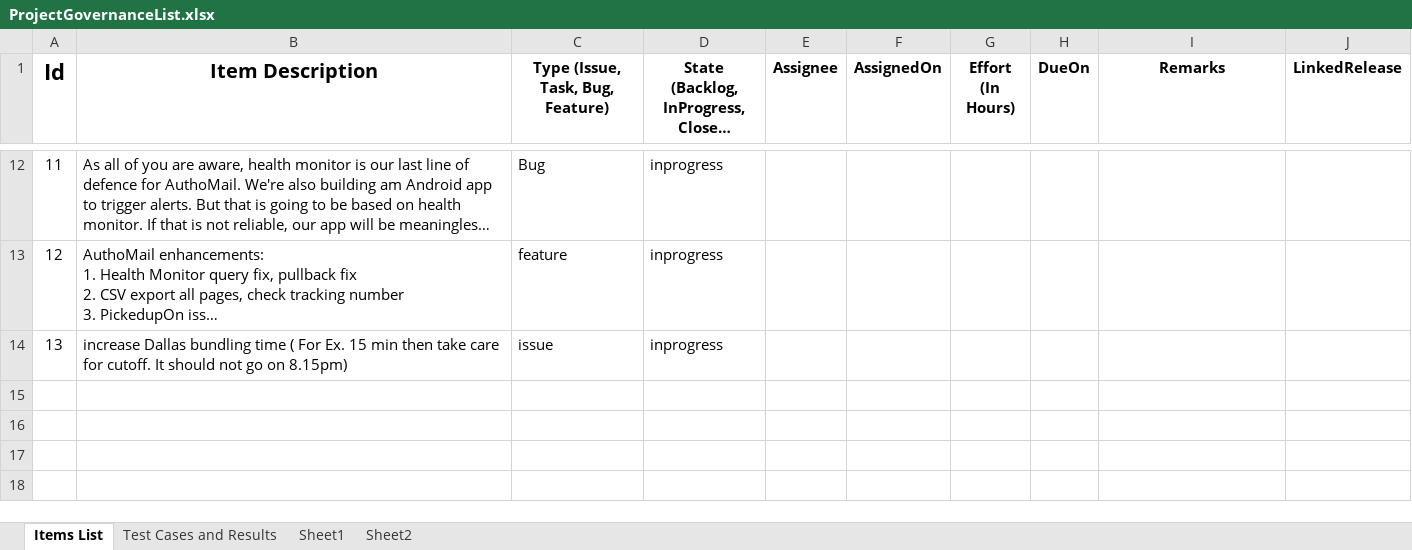
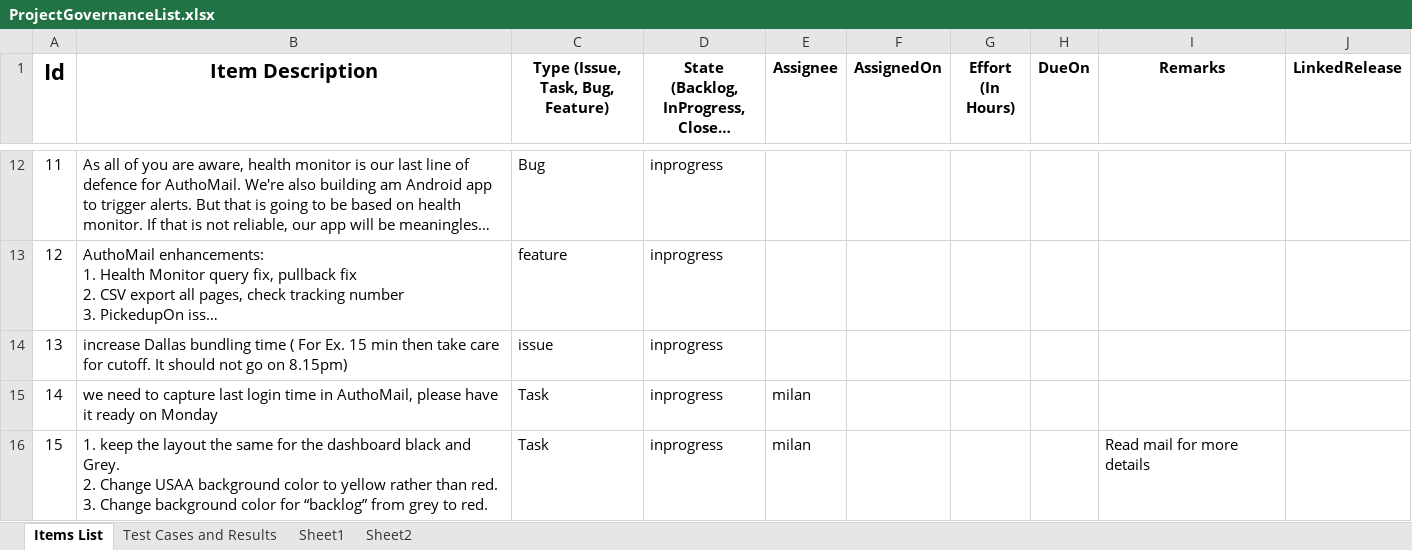
Before and after one commit to kaushikraj302000-glitch/AuthoMail-Cotality, an Excel workbook: docs/ProjectGovernanceList.xlsx, sheet Items List, drawn as a sheet; only a part is shown, gaps mark what is left out; long unchanged cells end in …; values as stored, in another font and other column widths than the file's, no borders; ↵ is a line break in a cell; the diff names each change by its address in the sheet, - before the commit and + after, or states it on an @@ line.

Commit message:
update

```diff
--- a/docs/ProjectGovernanceList.xlsx (sheet Items List)
+++ b/docs/ProjectGovernanceList.xlsx (sheet Items List)
+row 15: 14 | we need to capture last login time in AuthoMail, please have it ready on Monday | Task | inprogress | milan
+row 16: 15 | 1. keep the layout the same for the dashboard black and Grey. ↵ 2. Change USAA background color to yellow rather than red. ↵ 3. Change background color for “backlog” from grey to red. | Task | inprogress | milan |  |  |  | Read mail for more details
```
